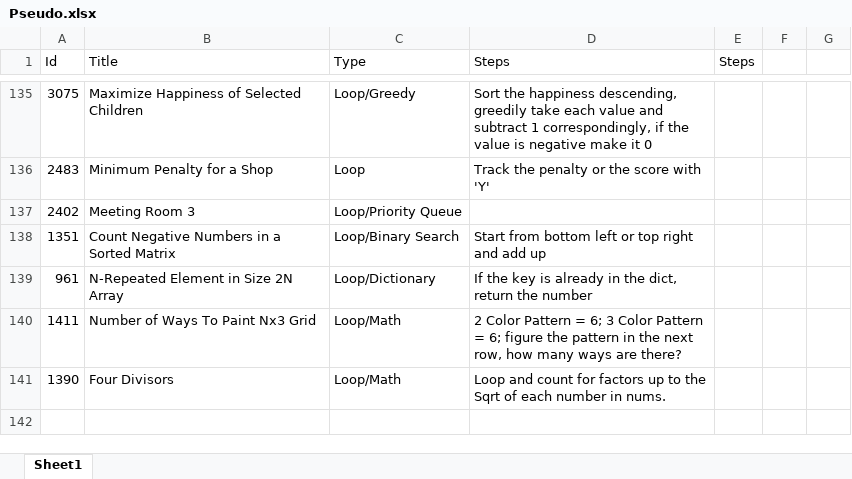
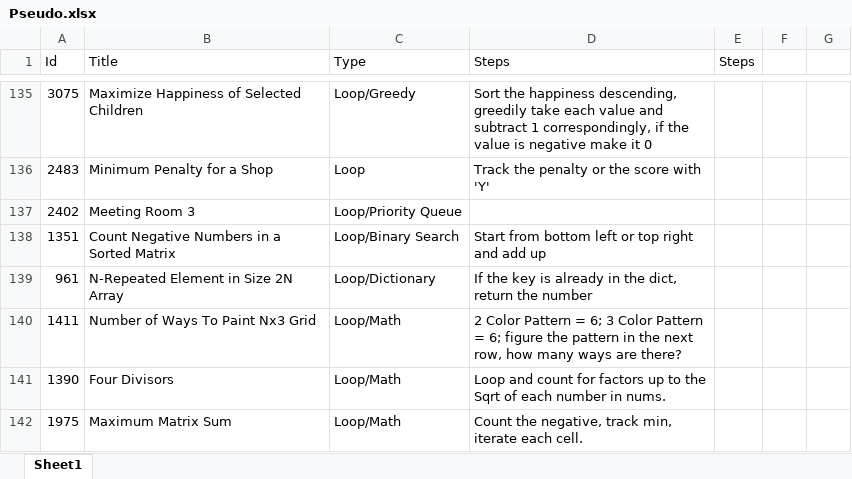
Before and after one commit to Mvrs10/LC_Solutions, an Excel workbook: Pseudo.xlsx, sheet Sheet1, drawn as a sheet; only a part is shown, gaps mark what is left out; values as stored, in another font and other column widths than the file's, no borders; the diff names each change by its address in the sheet, - before the commit and + after, or states it on an @@ line.

Commit message:
Maximum Matrix Sum.

```diff
--- a/Pseudo.xlsx (sheet Sheet1)
+++ b/Pseudo.xlsx (sheet Sheet1)
+row 142: 1975 | Maximum Matrix Sum | Loop/Math | Count the negative, track min, iterate each cell.
```
Also changed, not shown: 3 other files.
